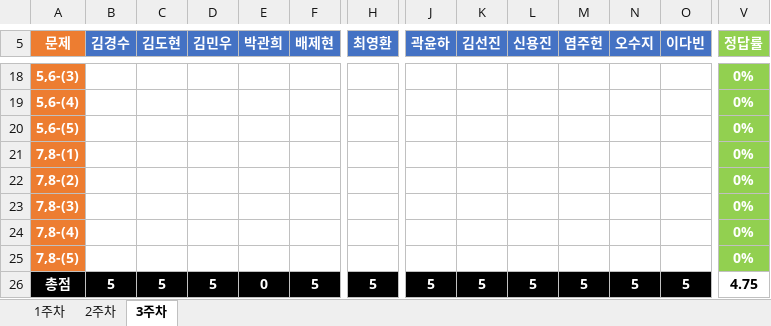
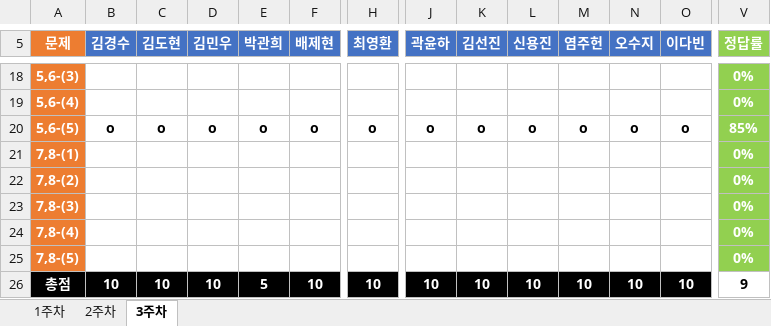
Before and after one commit to JoSihun/DeepLearningStudy, an Excel workbook: 03_TEST_DATA/DeepLearningStudy_3기_채점표.xlsx, sheet 3주차, drawn as a sheet; only a part is shown, gaps mark what is left out; values as stored, in another font and other column widths than the file's, no borders; removed rows and columns are numbered as before the commit, all else as after; rows hold the shown columns only; the diff covers the shown part only; the diff names each change by its address in the sheet, - before the commit and + after, or states it on an @@ line.

Commit message:
DeepLearningStudy_3기_채점표

```diff
--- a/03_TEST_DATA/DeepLearningStudy_3기_채점표.xlsx (sheet 3주차)
+++ b/03_TEST_DATA/DeepLearningStudy_3기_채점표.xlsx (sheet 3주차)
-row 20: 5,6-(5) |  |  |  |  |  |  |  |  |  |  |  |  | 0%
+row 20: 5,6-(5) | o | o | o | o | o | o | o | o | o | o | o | o | 85%
-B26 (김경수): 5
+B26 (김경수): 10
-C26 (김도현): 5
+C26 (김도현): 10
-D26 (김민우): 5
+D26 (김민우): 10
-E26 (박관희): 0
+E26 (박관희): 5
-F26 (배제현): 5
+F26 (배제현): 10
-H26 (최영환): 5
+H26 (최영환): 10
-J26 (곽윤하): 5
+J26 (곽윤하): 10
-K26 (김선진): 5
+K26 (김선진): 10
-L26 (신용진): 5
+L26 (신용진): 10
-M26 (염주헌): 5
+M26 (염주헌): 10
-N26 (오수지): 5
+N26 (오수지): 10
-O26 (이다빈): 5
+O26 (이다빈): 10
-V26 (정답률): 4.75
+V26 (정답률): 9
```
Also changed, not shown: 5 edited cells elsewhere in this sheet.
